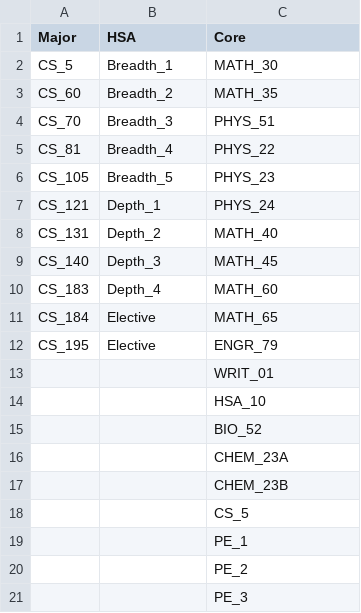
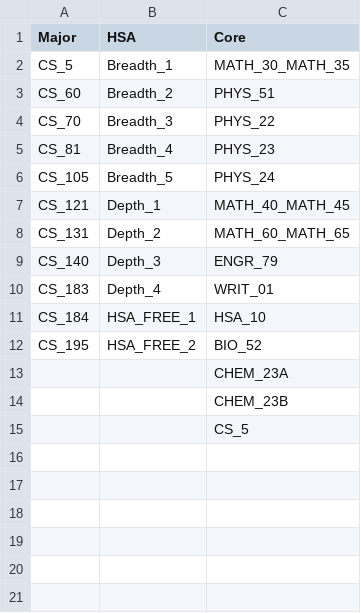
Before and after one commit to camsim99/HMC-Scheduler, a CSV file: config/requirements.csv, drawn as a sheet.

```diff
--- a/config/requirements.csv
+++ b/config/requirements.csv
@@ -1,16 +1,13 @@
 Major,HSA,Core
-CS_5,Breadth_1,MATH_30
-CS_60,Breadth_2,MATH_35
-CS_70,Breadth_3,PHYS_51
-CS_81,Breadth_4,PHYS_22
-CS_105,Breadth_5,PHYS_23
-CS_121,Depth_1,PHYS_24
-CS_131,Depth_2,MATH_40
-CS_140,Depth_3,MATH_45
-CS_183,Depth_4,MATH_60
-CS_184,Elective,MATH_65
-CS_195,Elective,ENGR_79
-,,WRIT_01
-,,HSA_10
-,,BIO_52
+CS_5,Breadth_1,MATH_30_MATH_35
+CS_60,Breadth_2,PHYS_51
+CS_70,Breadth_3,PHYS_22
+CS_81,Breadth_4,PHYS_23
+CS_105,Breadth_5,PHYS_24
+CS_121,Depth_1,MATH_40_MATH_45
+CS_131,Depth_2,MATH_60_MATH_65
+CS_140,Depth_3,ENGR_79
+CS_183,Depth_4,WRIT_01
+CS_184,HSA_FREE_1,HSA_10
+CS_195,HSA_FREE_2,BIO_52
 ,,CHEM_23A
@@ -18,4 +15 @@ CS_195,Elective,ENGR_79
 ,,CS_5
-,,PE_1
-,,PE_2
-,,PE_3
```
Also changed, not shown: config/course-list.csv, config/user-config.csv.
